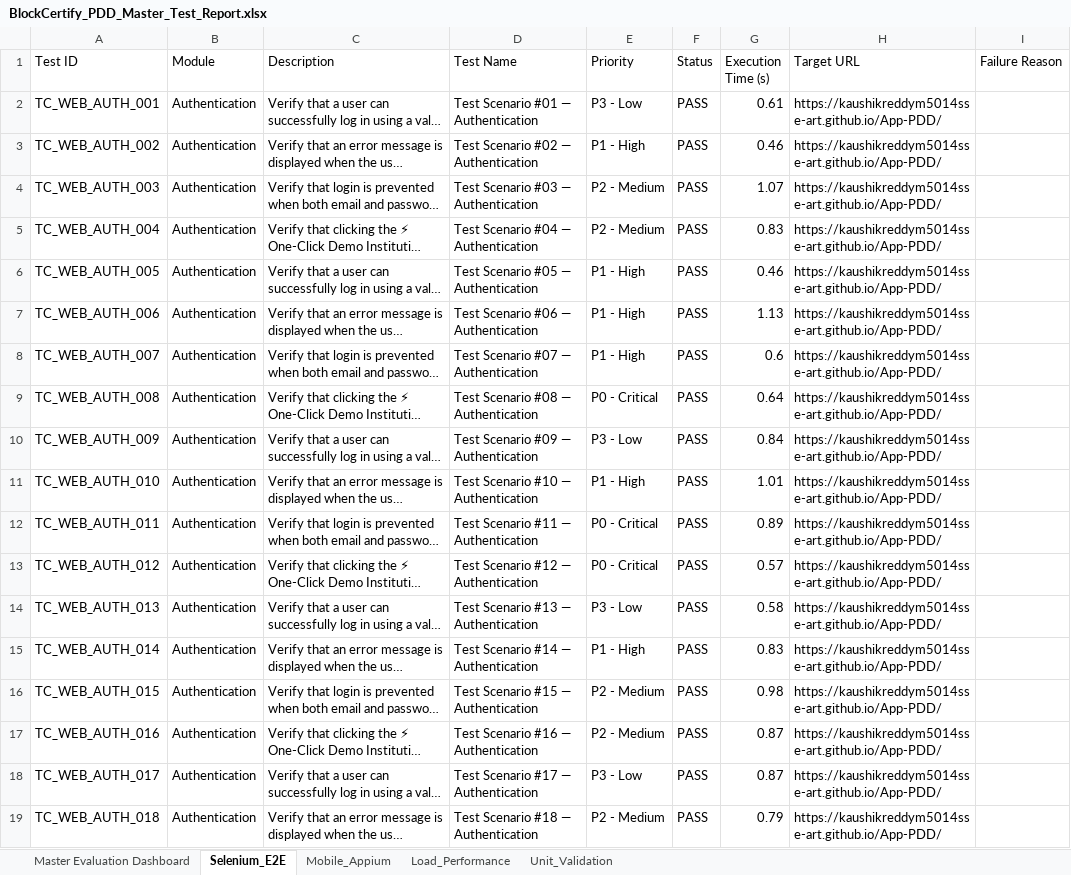
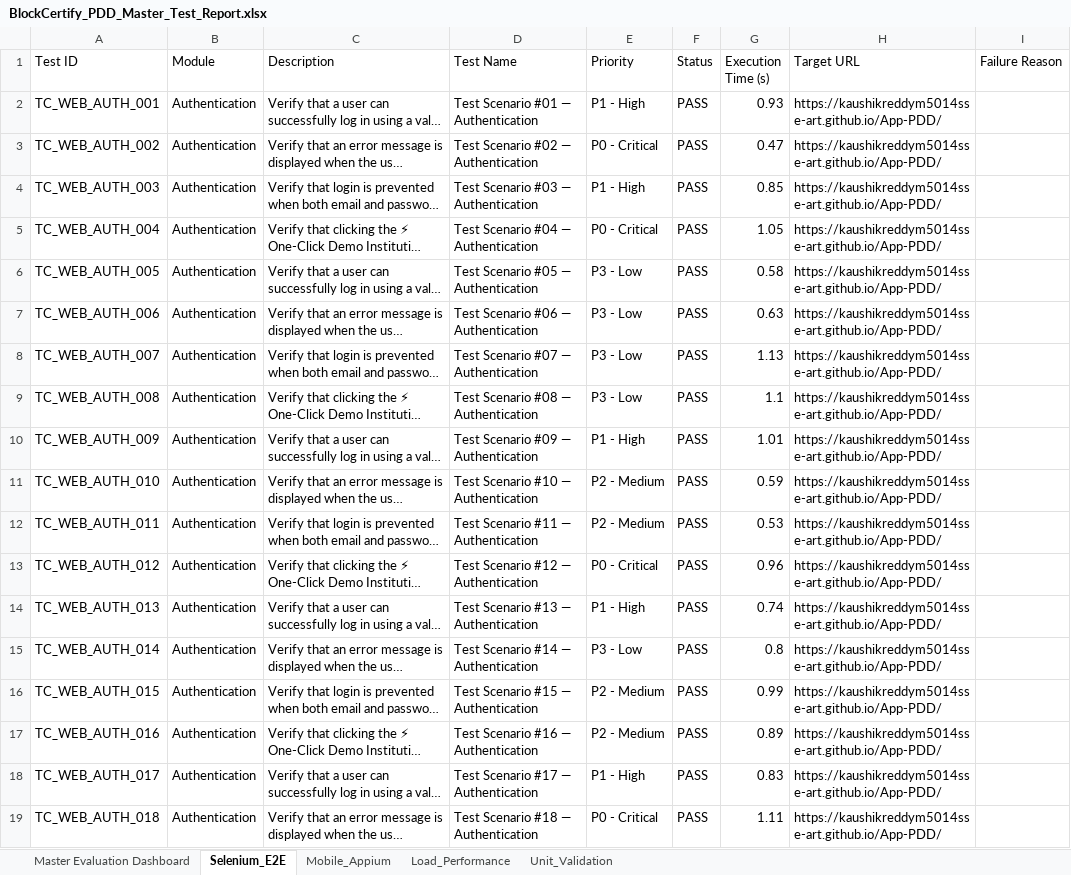
Before and after one commit to kaushikreddym5014sse-art/App-PDD, an Excel workbook: reports/BlockCertify_PDD_Master_Test_Report.xlsx, sheet Selenium_E2E, drawn as a sheet; only a part is shown; long unchanged cells end in …; values as stored, in another font and other column widths than the file's, no borders; the diff covers the shown part only; the diff names each change by its address in the sheet, - before the commit and + after, or states it on an @@ line.

```diff
--- a/reports/BlockCertify_PDD_Master_Test_Report.xlsx (sheet Selenium_E2E)
+++ b/reports/BlockCertify_PDD_Master_Test_Report.xlsx (sheet Selenium_E2E)
-E2 (Priority): P3 - Low
+E2 (Priority): P1 - High
-G2 (Execution Time (s)): 0.61
+G2 (Execution Time (s)): 0.93
-E3 (Priority): P1 - High
+E3 (Priority): P0 - Critical
-G3 (Execution Time (s)): 0.46
+G3 (Execution Time (s)): 0.47
-E4 (Priority): P2 - Medium
+E4 (Priority): P1 - High
-G4 (Execution Time (s)): 1.07
+G4 (Execution Time (s)): 0.85
-E5 (Priority): P2 - Medium
+E5 (Priority): P0 - Critical
-G5 (Execution Time (s)): 0.83
+G5 (Execution Time (s)): 1.05
-E6:E8 (Priority): P1 - High
+E6:E8 (Priority): P3 - Low
-G6 (Execution Time (s)): 0.46
+G6 (Execution Time (s)): 0.58
-G7 (Execution Time (s)): 1.13
+G7 (Execution Time (s)): 0.63
-G8 (Execution Time (s)): 0.6
+G8 (Execution Time (s)): 1.13
-E9 (Priority): P0 - Critical
+E9 (Priority): P3 - Low
-G9 (Execution Time (s)): 0.64
+G9 (Execution Time (s)): 1.1
-E10 (Priority): P3 - Low
+E10 (Priority): P1 - High
-G10 (Execution Time (s)): 0.84
+G10 (Execution Time (s)): 1.01
-E11 (Priority): P1 - High
+E11 (Priority): P2 - Medium
-G11 (Execution Time (s)): 1.01
+G11 (Execution Time (s)): 0.59
-E12 (Priority): P0 - Critical
+E12 (Priority): P2 - Medium
-G12 (Execution Time (s)): 0.89
+G12 (Execution Time (s)): 0.53
-G13 (Execution Time (s)): 0.57
+G13 (Execution Time (s)): 0.96
-E14 (Priority): P3 - Low
+E14 (Priority): P1 - High
-G14 (Execution Time (s)): 0.58
+G14 (Execution Time (s)): 0.74
-E15 (Priority): P1 - High
+E15 (Priority): P3 - Low
-G15 (Execution Time (s)): 0.83
+G15 (Execution Time (s)): 0.8
-G16 (Execution Time (s)): 0.98
+G16 (Execution Time (s)): 0.99
-G17 (Execution Time (s)): 0.87
+G17 (Execution Time (s)): 0.89
-E18 (Priority): P3 - Low
+E18 (Priority): P1 - High
-G18 (Execution Time (s)): 0.87
+G18 (Execution Time (s)): 0.83
-E19 (Priority): P2 - Medium
+E19 (Priority): P0 - Critical
-G19 (Execution Time (s)): 0.79
+G19 (Execution Time (s)): 1.11
```
Also changed, not shown: 488 edited cells elsewhere in this sheet, sheet Mobile_Appium, sheet Unit_Validation, sheet Load_Performance, reports/Automation_Test_Report.xlsx, reports/Backend_Performance_Load_Test_Report.xlsx, 9 other files.
